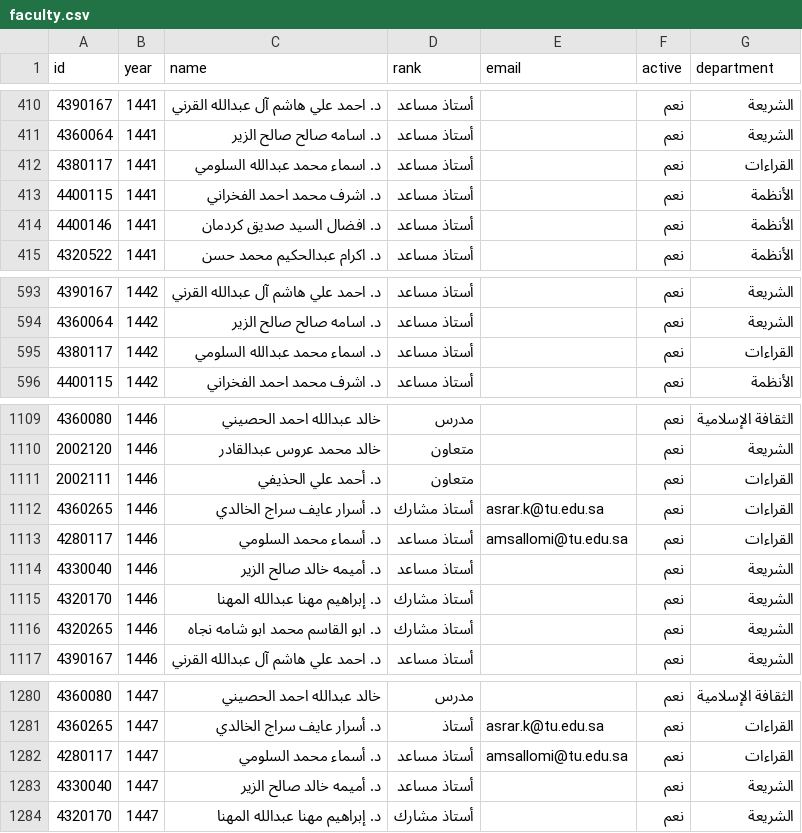
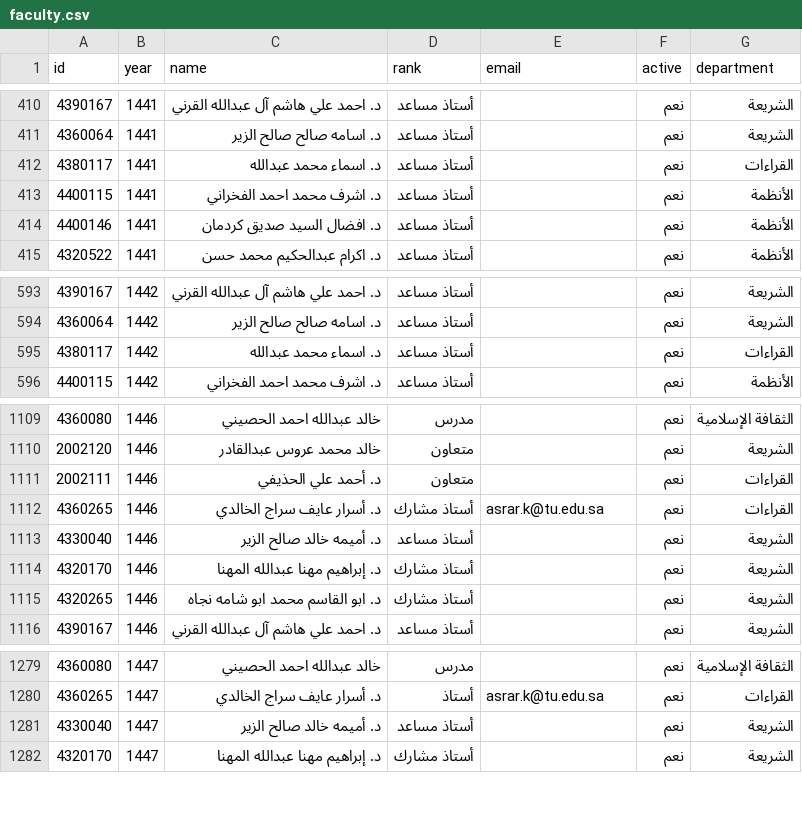
Before and after one commit to majed354/faculty-activities, a CSV file: data/faculty.csv, drawn as a sheet; only a part is shown, gaps mark what is left out.

Commit message:
Update faculty.csv

```diff
--- a/data/faculty.csv
+++ b/data/faculty.csv
@@ -411,3 +411,3 @@ id,year,name,rank,email,active,department
 4360064,1441,د. اسامه صالح صالح الزير,أستاذ مساعد,,نعم,الشريعة
-4380117,1441,د. اسماء محمد عبدالله السلومي,أستاذ مساعد,,نعم,القراءات
+4380117,1441,د. اسماء محمد عبدالله ,أستاذ مساعد,,نعم,القراءات
 4400115,1441,د. اشرف محمد احمد الفخراني,أستاذ مساعد,,نعم,الأنظمة
@@ -594,3 +594,3 @@ id,year,name,rank,email,active,department
 4360064,1442,د. اسامه صالح صالح الزير,أستاذ مساعد,,نعم,الشريعة
-4380117,1442,د. اسماء محمد عبدالله السلومي,أستاذ مساعد,,نعم,القراءات
+4380117,1442,د. اسماء محمد عبدالله ,أستاذ مساعد,,نعم,القراءات
 4400115,1442,د. اشرف محمد احمد الفخراني,أستاذ مساعد,,نعم,الأنظمة
@@ -1112,3 +1112,2 @@ id,year,name,rank,email,active,department
 4360265,1446,د. أسرار عايف سراج الخالدي,أستاذ مشارك,asrar.k@tu.edu.sa,نعم,القراءات
-4280117,1446,د. أسماء محمد السلومي,أستاذ مساعد,amsallomi@tu.edu.sa,نعم,القراءات
 4330040,1446,د. أميمه خالد صالح الزير,أستاذ مساعد,,نعم,الشريعة
@@ -1281,3 +1280,2 @@ id,year,name,rank,email,active,department
 4360265,1447,د. أسرار عايف سراج الخالدي,أستاذ,asrar.k@tu.edu.sa,نعم,القراءات
-4280117,1447,د. أسماء محمد السلومي,أستاذ مساعد,amsallomi@tu.edu.sa,نعم,القراءات
 4330040,1447,د. أميمه خالد صالح الزير,أستاذ مساعد,,نعم,الشريعة
```
